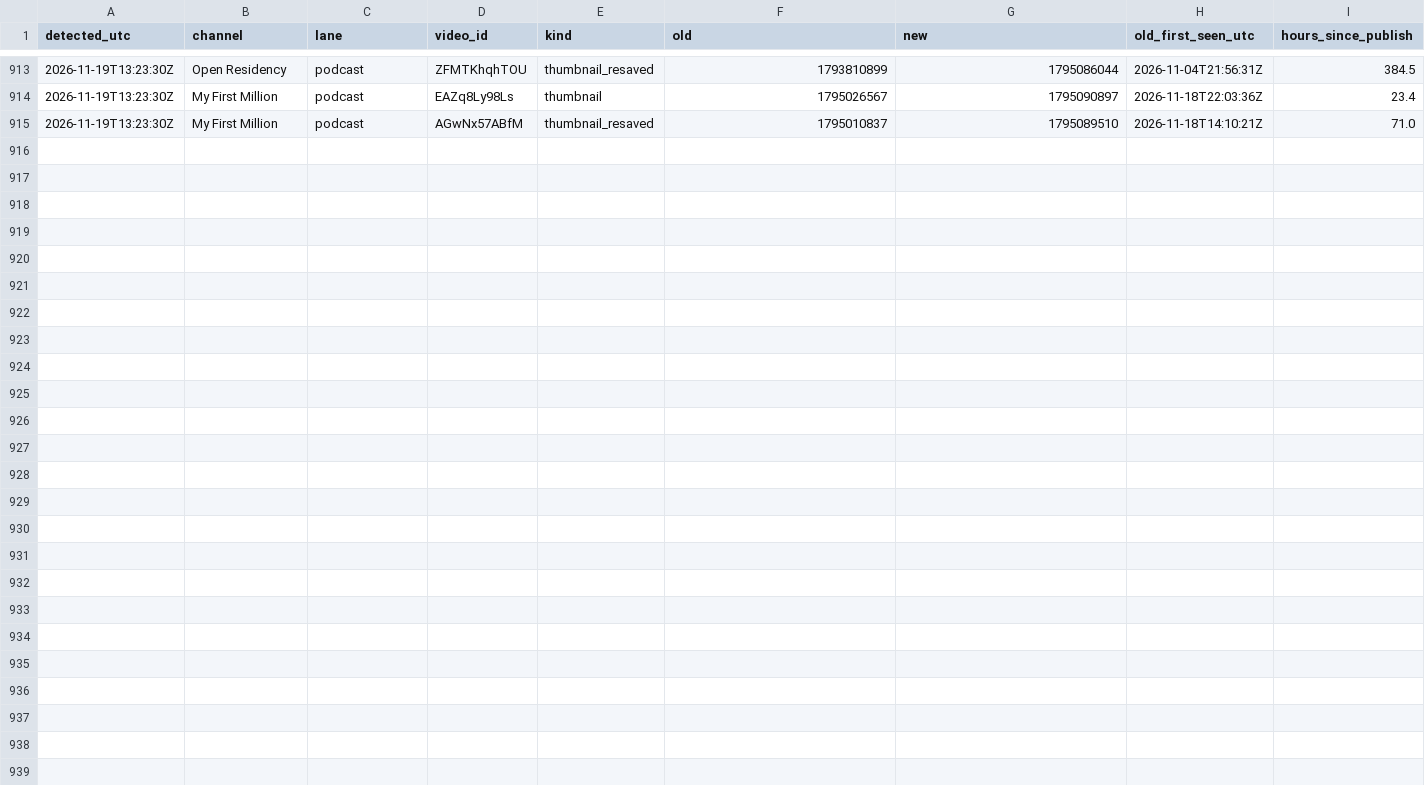
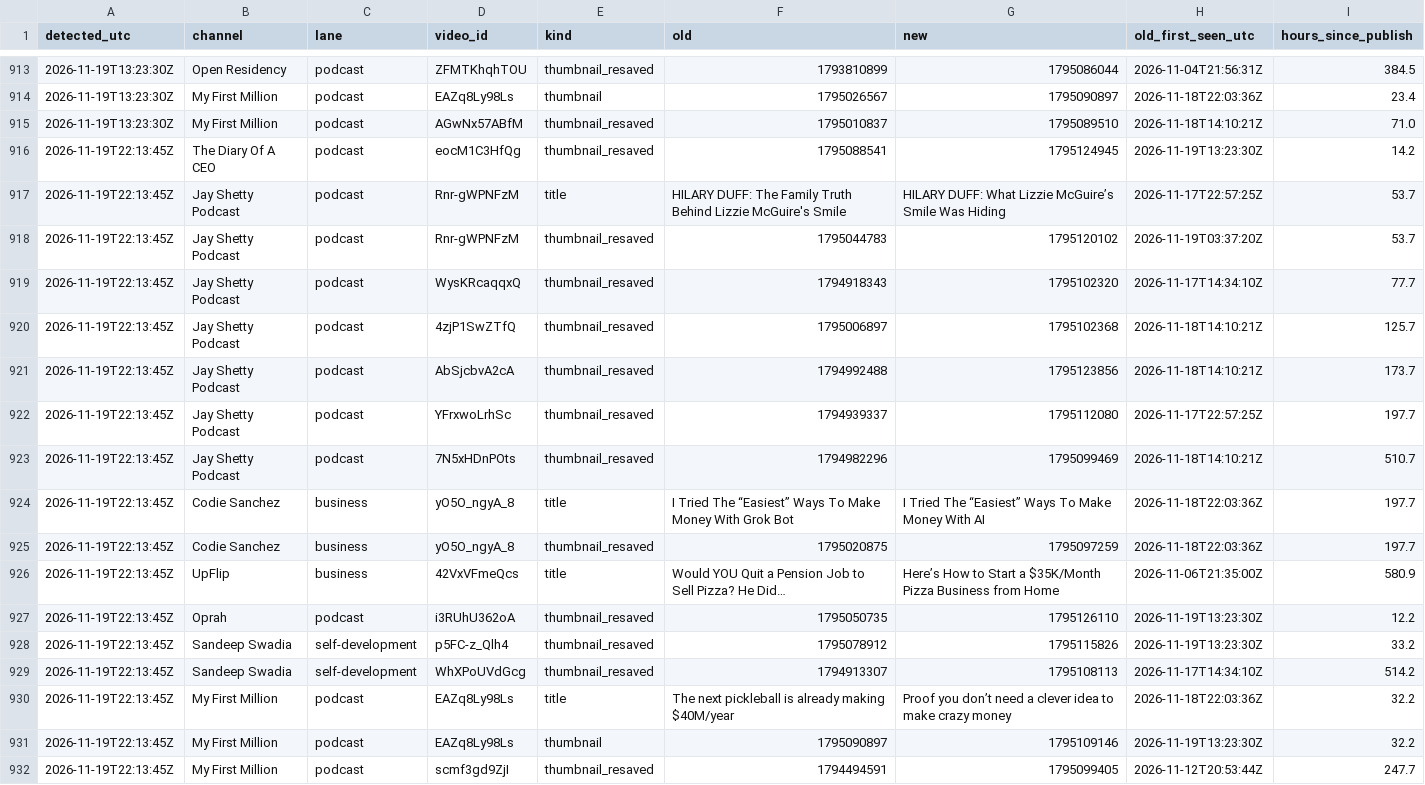
Before and after one commit to grantowen/competitor-swap-tracker, a CSV file: data/swaps.csv, drawn as a sheet; only a part is shown, gaps mark what is left out.

```diff
--- a/data/swaps.csv
+++ b/data/swaps.csv
@@ -915 +915,18 @@ detected_utc,channel,lane,video_id,kind,old,new,old_first_seen_utc,hours_since_p
 2026-11-19T13:23:30Z,My First Million,podcast,AGwNx57ABfM,thumbnail_resaved,1795010837,1795089510,2026-11-18T14:10:21Z,71.0
+2026-11-19T22:13:45Z,The Diary Of A CEO,podcast,eocM1C3HfQg,thumbnail_resaved,1795088541,1795124945,2026-11-19T13:23:30Z,14.2
+2026-11-19T22:13:45Z,Jay Shetty Podcast,podcast,Rnr-gWPNFzM,title,HILARY DUFF: The Family Truth Behind Lizzie McGuire's Smile,HILARY DUFF: What Lizzie McGuire’s Smile Was Hiding,2026-11-17T22:57:25Z,53.7
+2026-11-19T22:13:45Z,Jay Shetty Podcast,podcast,Rnr-gWPNFzM,thumbnail_resaved,1795044783,1795120102,2026-11-19T03:37:20Z,53.7
+2026-11-19T22:13:45Z,Jay Shetty Podcast,podcast,WysKRcaqqxQ,thumbnail_resaved,1794918343,1795102320,2026-11-17T14:34:10Z,77.7
+2026-11-19T22:13:45Z,Jay Shetty Podcast,podcast,4zjP1SwZTfQ,thumbnail_resaved,1795006897,1795102368,2026-11-18T14:10:21Z,125.7
+2026-11-19T22:13:45Z,Jay Shetty Podcast,podcast,AbSjcbvA2cA,thumbnail_resaved,1794992488,1795123856,2026-11-18T14:10:21Z,173.7
+2026-11-19T22:13:45Z,Jay Shetty Podcast,podcast,YFrxwoLrhSc,thumbnail_resaved,1794939337,1795112080,2026-11-17T22:57:25Z,197.7
+2026-11-19T22:13:45Z,Jay Shetty Podcast,podcast,7N5xHDnPOts,thumbnail_resaved,1794982296,1795099469,2026-11-18T14:10:21Z,510.7
+2026-11-19T22:13:45Z,Codie Sanchez,business,yO5O_ngyA_8,title,I Tried The “Easiest” Ways To Make Money With Grok Bot,I Tried The “Easiest” Ways To Make Money With AI,2026-11-18T22:03:36Z,197.7
+2026-11-19T22:13:45Z,Codie Sanchez,business,yO5O_ngyA_8,thumbnail_resaved,1795020875,1795097259,2026-11-18T22:03:36Z,197.7
+2026-11-19T22:13:45Z,UpFlip,business,42VxVFmeQcs,title,Would YOU Quit a Pension Job to Sell Pizza? He Did…,Here’s How to Start a $35K/Month Pizza Business from Home,2026-11-06T21:35:00Z,580.9
+2026-11-19T22:13:45Z,Oprah,podcast,i3RUhU362oA,thumbnail_resaved,1795050735,1795126110,2026-11-19T13:23:30Z,12.2
+2026-11-19T22:13:45Z,Sandeep Swadia,self-development,p5FC-z_Qlh4,thumbnail_resaved,1795078912,1795115826,2026-11-19T13:23:30Z,33.2
+2026-11-19T22:13:45Z,Sandeep Swadia,self-development,WhXPoUVdGcg,thumbnail_resaved,1794913307,1795108113,2026-11-17T14:34:10Z,514.2
+2026-11-19T22:13:45Z,My First Million,podcast,EAZq8Ly98Ls,title,The next pickleball is already making $40M/year,Proof you don’t need a clever idea to make crazy money,2026-11-18T22:03:36Z,32.2
+2026-11-19T22:13:45Z,My First Million,podcast,EAZq8Ly98Ls,thumbnail,1795090897,1795109146,2026-11-19T13:23:30Z,32.2
+2026-11-19T22:13:45Z,My First Million,podcast,scmf3gd9ZjI,thumbnail_resaved,1794494591,1795099405,2026-11-12T20:53:44Z,247.7
```
Also changed, not shown: 21 other files.
